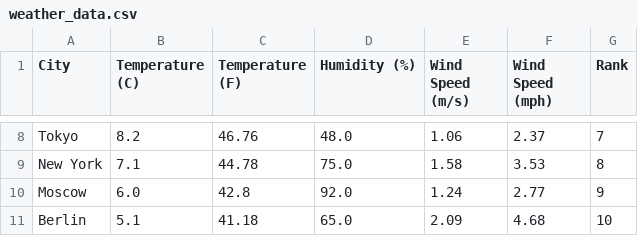
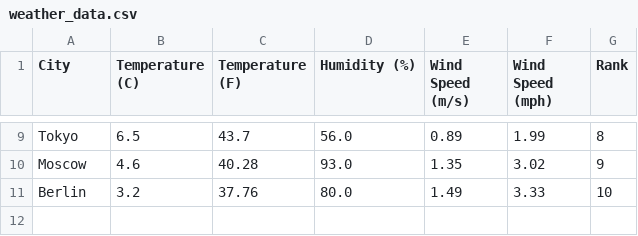
Before and after one commit to luchosartor/singular-weather-scraper, a CSV file: output/weather_data.csv, drawn as a sheet; only a part is shown, gaps mark what is left out; removed rows and columns are numbered as before the commit, all else as after; the diff covers the shown part only; the diff names each change by its address in the sheet, - before the commit and + after, or states it on an @@ line.

```diff
--- a/output/weather_data.csv
+++ b/output/weather_data.csv
-B9 (Temperature (C)): 8.2
+B9 (Temperature (C)): 6.5
-C9 (Temperature (F)): 46.76
+C9 (Temperature (F)): 43.7
-D9 (Humidity (%)): 48.0
+D9 (Humidity (%)): 56.0
-E9 (Wind Speed (m/s)): 1.06
+E9 (Wind Speed (m/s)): 0.89
-F9 (Wind Speed (mph)): 2.37
+F9 (Wind Speed (mph)): 1.99
-G9 (Rank): 7
+G9 (Rank): 8
-row 9: New York | 7.1 | 44.78 | 75.0 | 1.58 | 3.53 | 8
-B10 (Temperature (C)): 6.0
+B10 (Temperature (C)): 4.6
-C10 (Temperature (F)): 42.8
+C10 (Temperature (F)): 40.28
-D10 (Humidity (%)): 92.0
+D10 (Humidity (%)): 93.0
-E10 (Wind Speed (m/s)): 1.24
+E10 (Wind Speed (m/s)): 1.35
-F10 (Wind Speed (mph)): 2.77
+F10 (Wind Speed (mph)): 3.02
-B11 (Temperature (C)): 5.1
+B11 (Temperature (C)): 3.2
-C11 (Temperature (F)): 41.18
+C11 (Temperature (F)): 37.76
-D11 (Humidity (%)): 65.0
+D11 (Humidity (%)): 80.0
-E11 (Wind Speed (m/s)): 2.09
+E11 (Wind Speed (m/s)): 1.49
-F11 (Wind Speed (mph)): 4.68
+F11 (Wind Speed (mph)): 3.33
```
Also changed, not shown: 2 added rows, 1 removed row and 27 edited cells elsewhere in this file, 2 other files.
